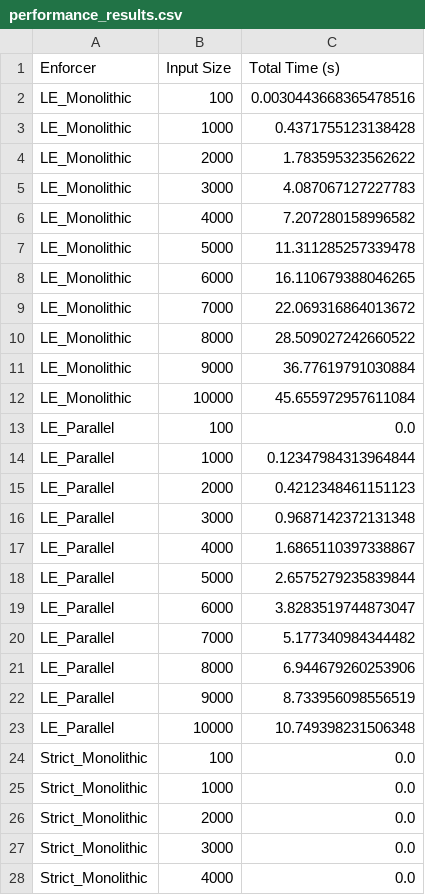
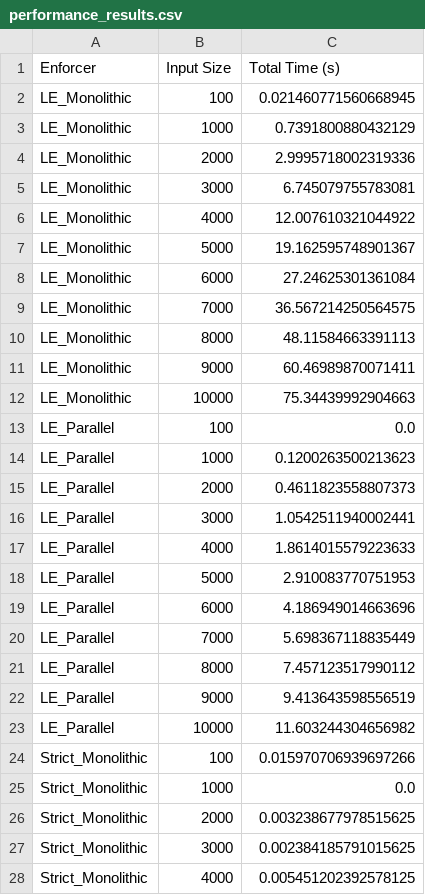
Before and after one commit to SrishtiGupta3006/MTP, a CSV file: Performance/performance_results.csv, drawn as a sheet; only a part is shown; the diff covers the shown part only.

```diff
--- a/Performance/performance_results.csv
+++ b/Performance/performance_results.csv
@@ -1,28 +1,28 @@
 Enforcer,Input Size,Total Time (s)
-LE_Monolithic,100,0.0030443668365478516
-LE_Monolithic,1000,0.4371755123138428
-LE_Monolithic,2000,1.783595323562622
-LE_Monolithic,3000,4.087067127227783
-LE_Monolithic,4000,7.207280158996582
-LE_Monolithic,5000,11.311285257339478
-LE_Monolithic,6000,16.110679388046265
-LE_Monolithic,7000,22.069316864013672
-LE_Monolithic,8000,28.509027242660522
-LE_Monolithic,9000,36.77619791030884
-LE_Monolithic,10000,45.655972957611084
+LE_Monolithic,100,0.021460771560668945
+LE_Monolithic,1000,0.7391800880432129
+LE_Monolithic,2000,2.9995718002319336
+LE_Monolithic,3000,6.745079755783081
+LE_Monolithic,4000,12.007610321044922
+LE_Monolithic,5000,19.162595748901367
+LE_Monolithic,6000,27.24625301361084
+LE_Monolithic,7000,36.567214250564575
+LE_Monolithic,8000,48.11584663391113
+LE_Monolithic,9000,60.46989870071411
+LE_Monolithic,10000,75.34439992904663
 LE_Parallel,100,0.0
-LE_Parallel,1000,0.12347984313964844
-LE_Parallel,2000,0.4212348461151123
-LE_Parallel,3000,0.9687142372131348
-LE_Parallel,4000,1.6865110397338867
-LE_Parallel,5000,2.6575279235839844
-LE_Parallel,6000,3.8283519744873047
-LE_Parallel,7000,5.177340984344482
-LE_Parallel,8000,6.944679260253906
-LE_Parallel,9000,8.733956098556519
-LE_Parallel,10000,10.749398231506348
-Strict_Monolithic,100,0.0
+LE_Parallel,1000,0.1200263500213623
+LE_Parallel,2000,0.4611823558807373
+LE_Parallel,3000,1.0542511940002441
+LE_Parallel,4000,1.8614015579223633
+LE_Parallel,5000,2.910083770751953
+LE_Parallel,6000,4.186949014663696
+LE_Parallel,7000,5.698367118835449
+LE_Parallel,8000,7.457123517990112
+LE_Parallel,9000,9.413643598556519
+LE_Parallel,10000,11.603244304656982
+Strict_Monolithic,100,0.015970706939697266
 Strict_Monolithic,1000,0.0
-Strict_Monolithic,2000,0.0
-Strict_Monolithic,3000,0.0
-Strict_Monolithic,4000,0.0
+Strict_Monolithic,2000,0.003238677978515625
+Strict_Monolithic,3000,0.002384185791015625
+Strict_Monolithic,4000,0.005451202392578125
```
Also changed, not shown: 44 edited cells elsewhere in this file, Performance properties/performance_properties_results.csv, 15 other files.
